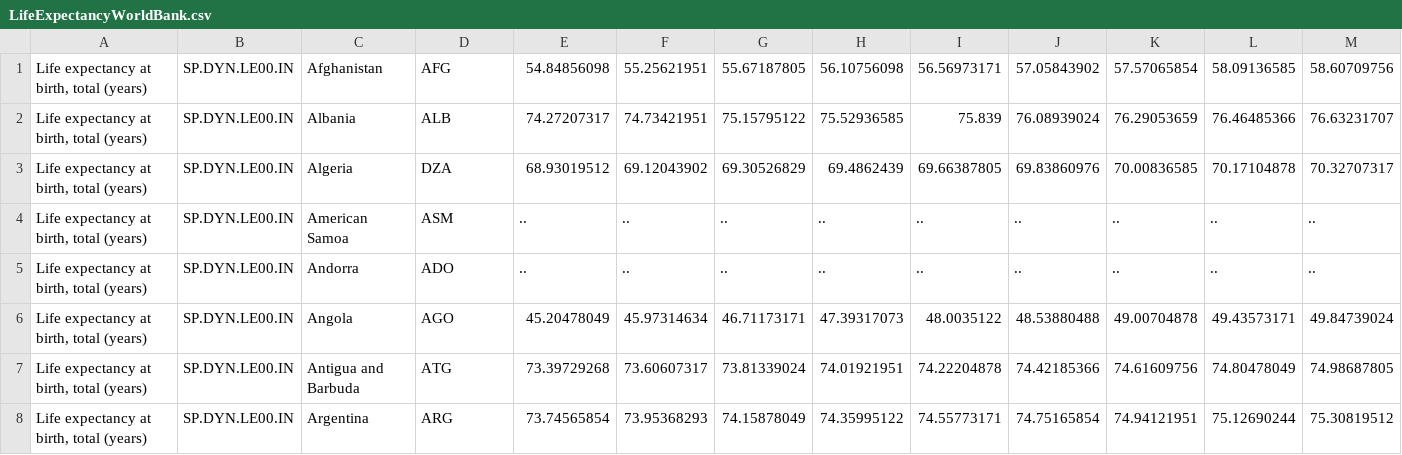
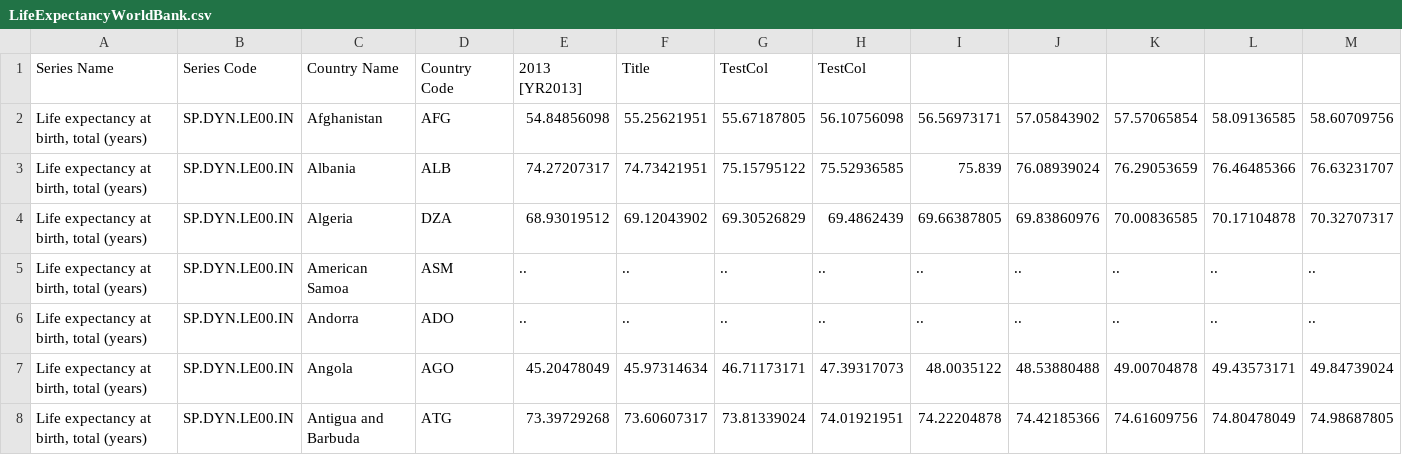
Before and after one commit to anamendes23/Implementing-Unfolding-Maps, a CSV file: week 2/OOPStarterCode/UCSDUnfoldingMaps/data/LifeExpectancyWorldBank.csv, drawn as a sheet; only a part is shown; the shorter side is filled out with more unchanged rows; rows hold the shown columns only; the diff names each change by its address in the sheet, - before the commit and + after, or states it on an @@ line.

```diff
--- a/week 2/OOPStarterCode/UCSDUnfoldingMaps/data/LifeExpectancyWorldBank.csv
+++ b/week 2/OOPStarterCode/UCSDUnfoldingMaps/data/LifeExpectancyWorldBank.csv
+row 1: Series Name | Series Code | Country Name | Country Code | 2013 [YR2013] | Title | TestCol | TestCol
```
Also changed, not shown: week 2/OOPStarterCode/UCSDUnfoldingMaps/build/LifeExpectancyWorldBank.csv, 2 other files.
